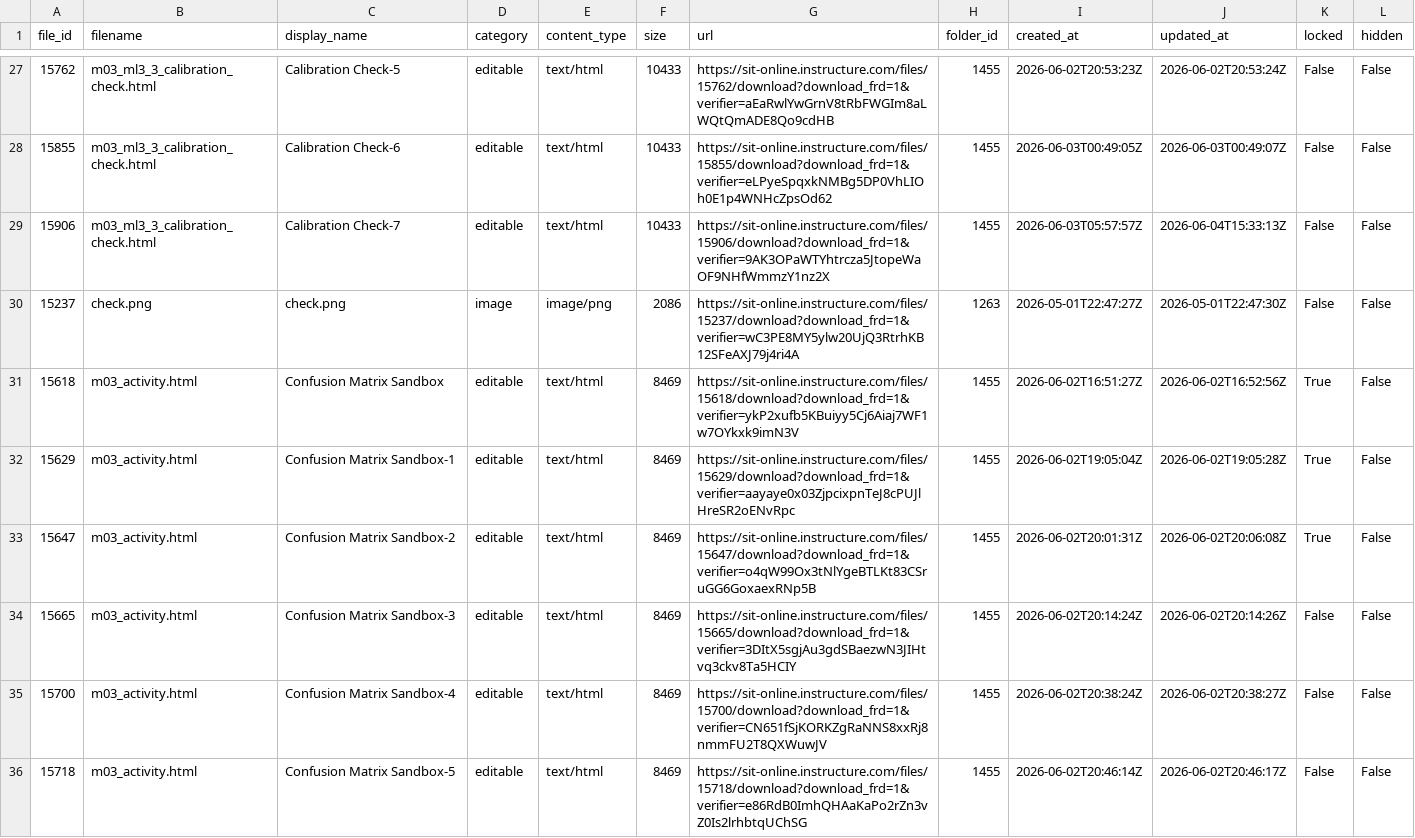
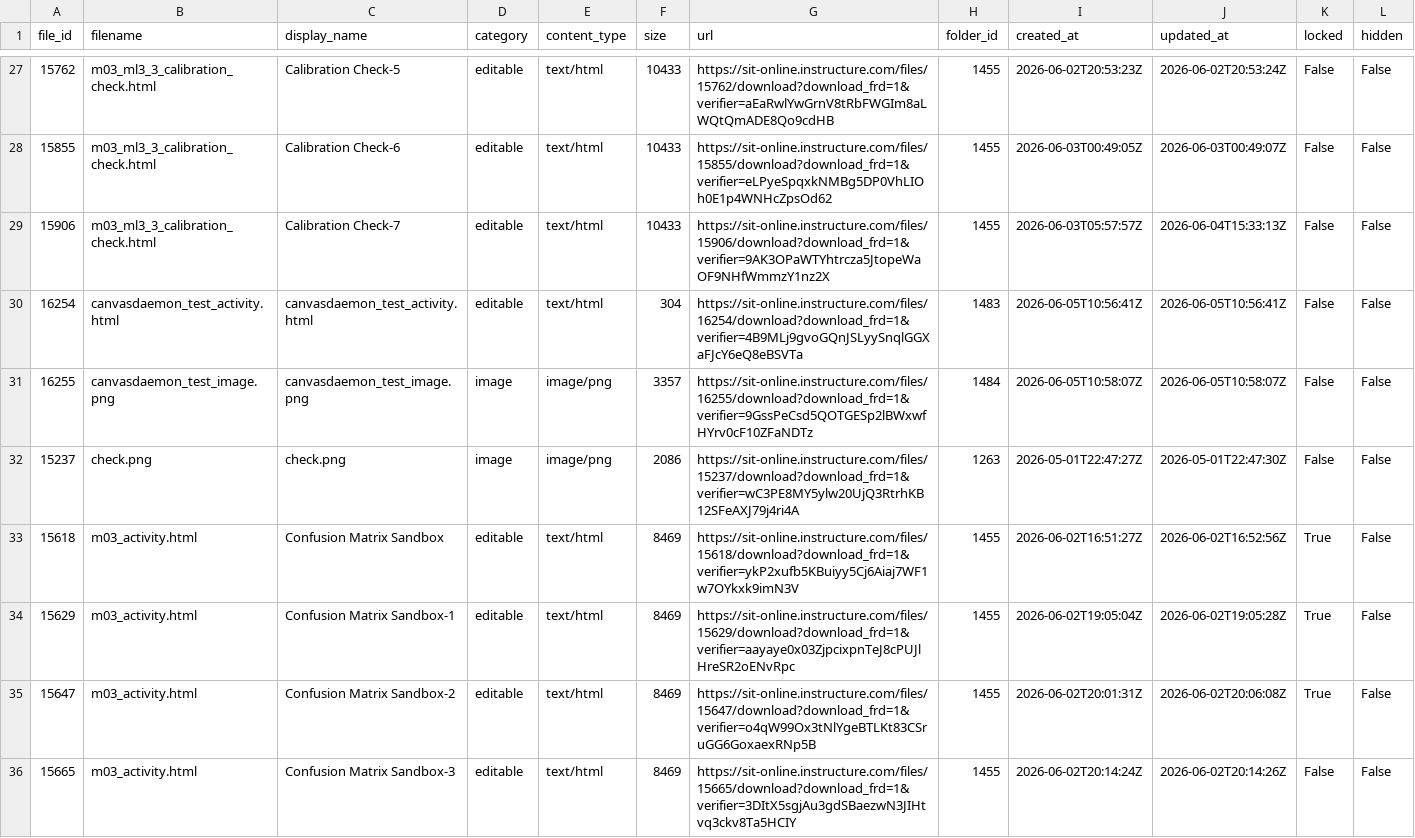
Before and after one commit to march-M-R/CanvasDaemon, a CSV file: reports/canvas_files.csv, drawn as a sheet; only a part is shown, gaps mark what is left out; the shorter side is filled out with more unchanged rows; the diff names each change by its address in the sheet, - before the commit and + after, or states it on an @@ line.

Commit message:
Add asset search and HTML snippets

```diff
--- a/reports/canvas_files.csv
+++ b/reports/canvas_files.csv
+row 30: 16254 | canvasdaemon_test_activity.html | canvasdaemon_test_activity.html | editable | text/html | 304 | https://sit-online.instructure.com/files/16254/download?download_frd=1&verifier=4B9MLj9gvoGQnJSLyySnqlGGXaFJcY6eQ8eBSVTa | 1483 | 2026-06-05T10:56:41Z | 2026-06-05T10:56:41Z | False | False
+row 31: 16255 | canvasdaemon_test_image.png | canvasdaemon_test_image.png | image | image/png | 3357 | https://sit-online.instructure.com/files/16255/download?download_frd=1&verifier=9GssPeCsd5QOTGESp2lBWxwfHYrv0cF10ZFaNDTz | 1484 | 2026-06-05T10:58:07Z | 2026-06-05T10:58:07Z | False | False
```
Also changed, not shown: 5 other files.
